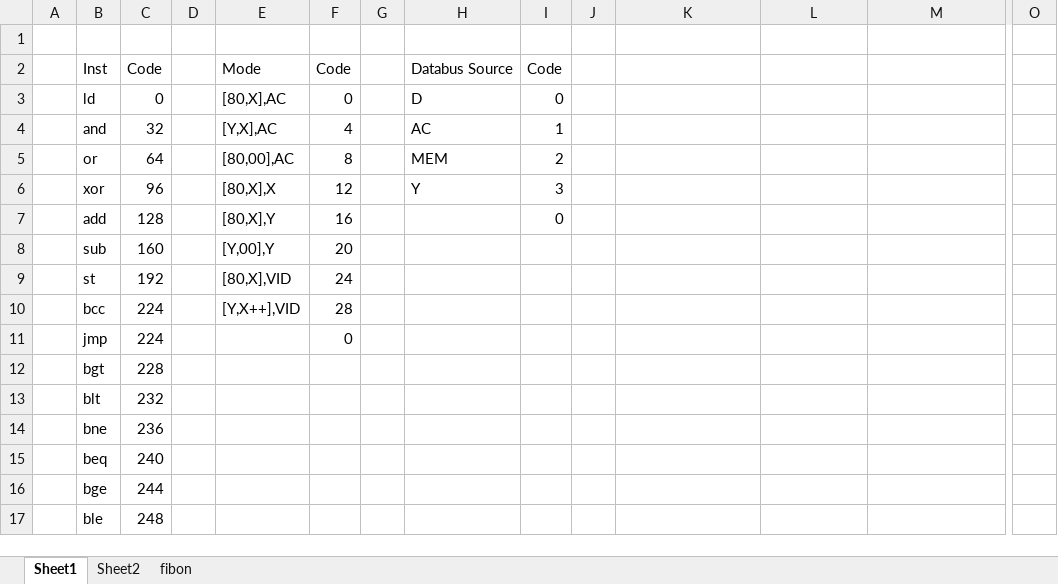
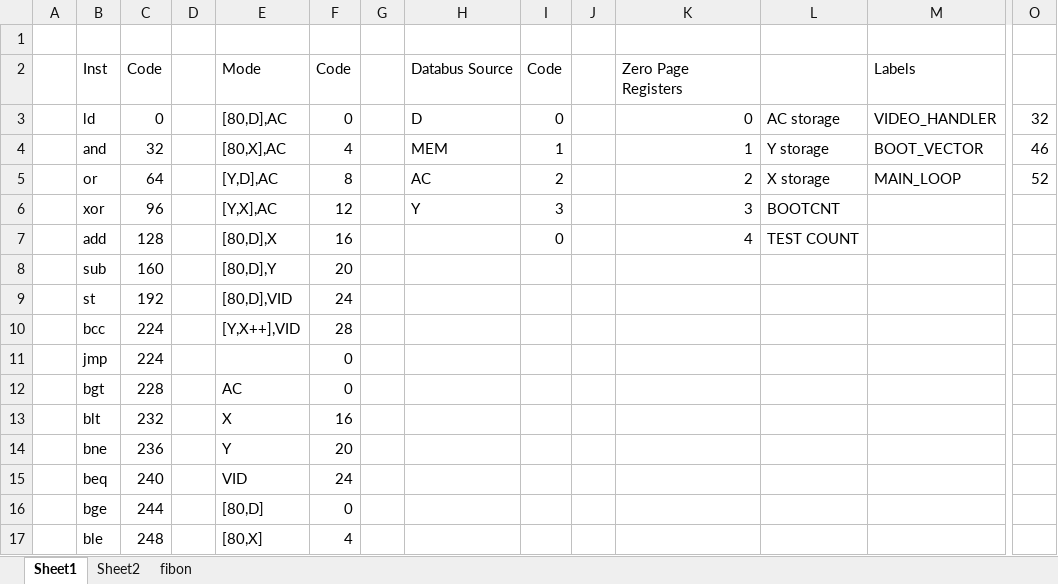
Before and after one commit to tocksin/gtxl, an Excel workbook: resources/Assembly.xlsx, sheet Sheet1, drawn as a sheet; only a part is shown, gaps mark what is left out; values as stored, in another font and other column widths than the file's, no borders; removed rows and columns are numbered as before the commit, all else as after; rows hold the shown columns only; the diff covers the shown part only; the diff names each change by its address in the sheet, - before the commit and + after, or states it on an @@ line.

Commit message:
Add immediate value memory access mode.  Make all address modes the same as original gigatron.  Change assembly worksheet to match and update test code.

```diff
--- a/resources/Assembly.xlsx (sheet Sheet1)
+++ b/resources/Assembly.xlsx (sheet Sheet1)
-K2: (empty)
+K2: Zero Page Registers
-M2: (empty)
+M2: Labels
-E3: [80,X],AC
+E3: [80,D],AC
-K3: (empty)
+K3: 0
-L3: (empty)
+L3: AC storage
-M3: (empty)
+M3: VIDEO_HANDLER
-O3: (empty)
+O3: 32
-row 4:  | and | 32 |  | [Y,X],AC | 4 |  | AC | 1
-row 5:  | or | 64 |  | [80,00],AC | 8 |  | MEM | 2
+row 4:  | and | 32 |  | [80,X],AC | 4 |  | MEM | 1 |  | 1 | Y storage | BOOT_VECTOR | 46
+row 5:  | or | 64 |  | [Y,D],AC | 8 |  | AC | 2 |  | 2 | X storage | MAIN_LOOP | 52
-E6: [80,X],X
+E6: [Y,X],AC
-K6: (empty)
+K6: 3
-L6: (empty)
+L6: BOOTCNT
-E7: [80,X],Y
+E7: [80,D],X
-K7: (empty)
+K7: 4
-L7: (empty)
+L7: TEST COUNT
-E8: [Y,00],Y
+E8: [80,D],Y
-E9: [80,X],VID
+E9: [80,D],VID
-E12: (empty)
+E12: AC
-F12: (empty)
+F12: 0
-E13: (empty)
+E13: X
-F13: (empty)
+F13: 16
-E14: (empty)
+E14: Y
-F14: (empty)
+F14: 20
-E15: (empty)
+E15: VID
-F15: (empty)
+F15: 24
-E16: (empty)
+E16: [80,D]
-F16: (empty)
+F16: 0
-E17: (empty)
+E17: [80,X]
-F17: (empty)
+F17: 4
```
Also changed, not shown: 1 added row, 460 edited cells and cell formats elsewhere in this sheet, formulas that keep their value, 5 other files.
